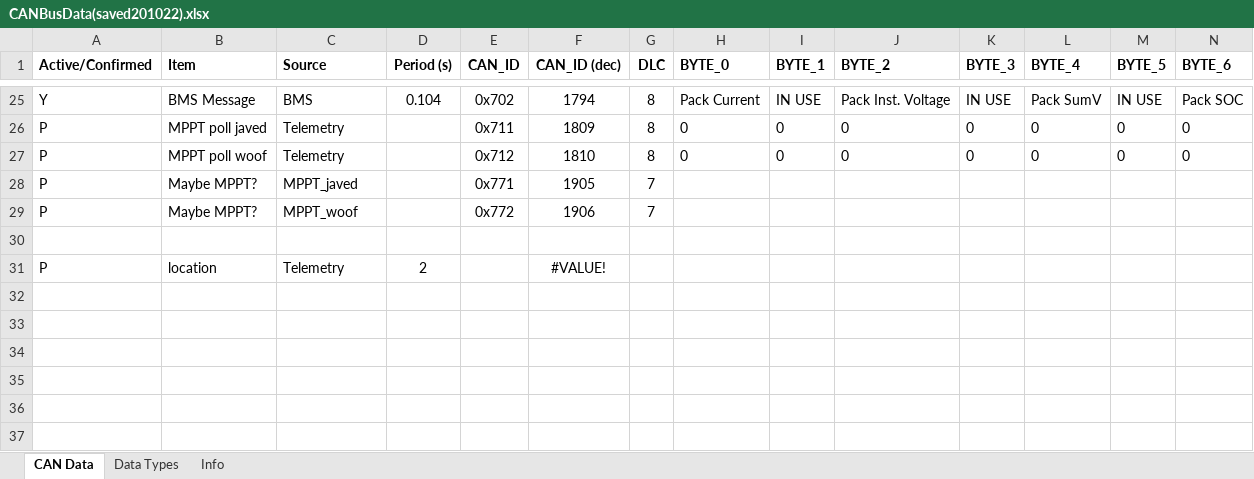
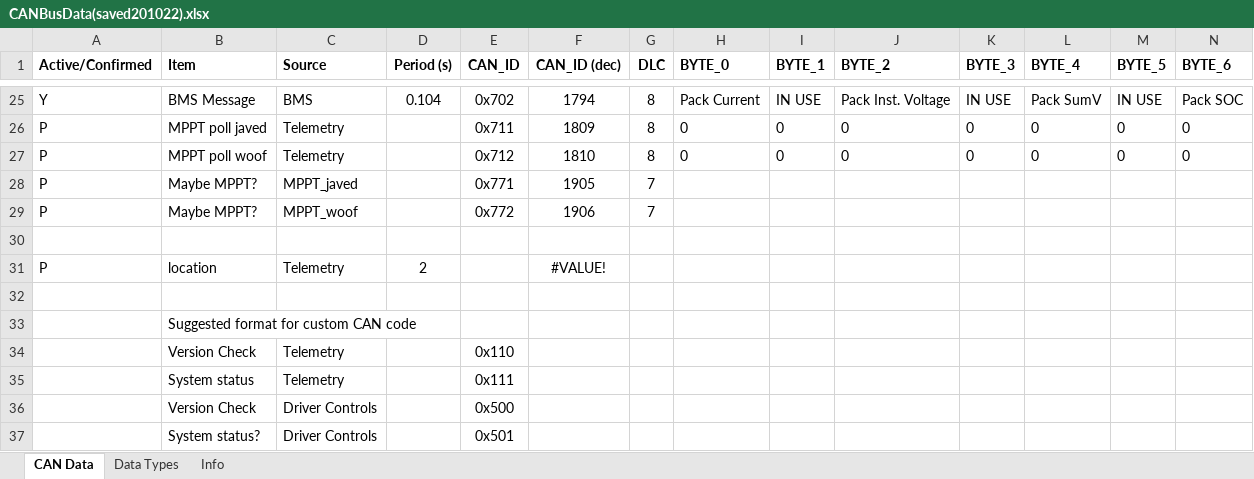
Before and after one commit to DUEM/CANTranslator, an Excel workbook: config/CANBusData(saved201022).xlsx, sheet CAN Data, drawn as a sheet; only a part is shown, gaps mark what is left out; values as stored, in another font and other column widths than the file's, no borders; conditional formats not drawn; rows hold the shown columns only; the diff names each change by its address in the sheet, - before the commit and + after, or states it on an @@ line.

```diff
--- a/config/CANBusData(saved201022).xlsx (sheet CAN Data)
+++ b/config/CANBusData(saved201022).xlsx (sheet CAN Data)
+row 32: (empty)
+row 33:  | Suggested format for custom CAN code
+row 34:  | Version Check | Telemetry |  | 0x110
+row 35:  | System status | Telemetry |  | 0x111
+row 36:  | Version Check | Driver Controls |  | 0x500
+row 37:  | System status? | Driver Controls |  | 0x501
```
Also changed, not shown: 1 other file.
